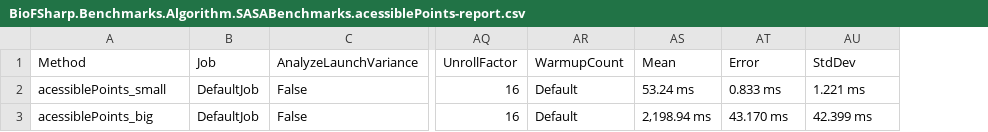
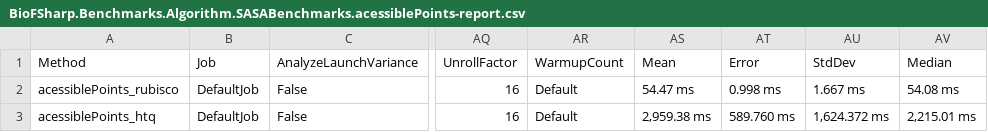
Before and after one commit to BioFSharp/BioFSharp, a CSV file: benchmarks/BioFSharp.Benchmarks/BenchmarkDotNet.Artifacts/BioFSharp_Benchmarks_Algorithm_SASABenchmarks/results/BioFSharp.Benchmarks.Algorithm.SASABenchmarks.acessiblePoints-report.csv, drawn as a sheet; only a part is shown, gaps mark what is left out; the diff names each change by its address in the sheet, - before the commit and + after, or states it on an @@ line.

```diff
--- a/benchmarks/BioFSharp.Benchmarks/BenchmarkDotNet.Artifacts/BioFSharp_Benchmarks_Algorithm_SASABenchmarks/results/BioFSharp.Benchmarks.Algorithm.SASABenchmarks.acessiblePoints-report.csv
+++ b/benchmarks/BioFSharp.Benchmarks/BenchmarkDotNet.Artifacts/BioFSharp_Benchmarks_Algorithm_SASABenchmarks/results/BioFSharp.Benchmarks.Algorithm.SASABenchmarks.acessiblePoints-report.csv
+column AV, rows 1-3: Median | 54.08 ms | 2,215.01 ms
-A2: acessiblePoints_small
+A2: acessiblePoints_rubisco
-AS2: 53.24 ms
+AS2: 54.47 ms
-AT2: 0.833 ms
+AT2: 0.998 ms
-AU2: 1.221 ms
+AU2: 1.667 ms
-A3: acessiblePoints_big
+A3: acessiblePoints_htq
-AS3: 2,198.94 ms
+AS3: 2,959.38 ms
-AT3: 43.170 ms
+AT3: 589.760 ms
-AU3: 42.399 ms
+AU3: 1,624.372 ms
```
Also changed, not shown: benchmarks/BioFSharp.Benchmarks/BenchmarkDotNet.Artifacts/BioFSharp_Benchmarks_Algorithm_SASABenchmarks/results/BioFSharp.Benchmarks.Algorithm.SASABenchmarks.ExtractResidues-report.csv, benchmarks/BioFSharp.Benchmarks/BenchmarkDotNet.Artifacts/BioFSharp_Benchmarks_Algorithm_SASABenchmarks/results/BioFSharp.Benchmarks.Algorithm.SASABenchmarks.extractAtoms-report.csv, 37 other files.
